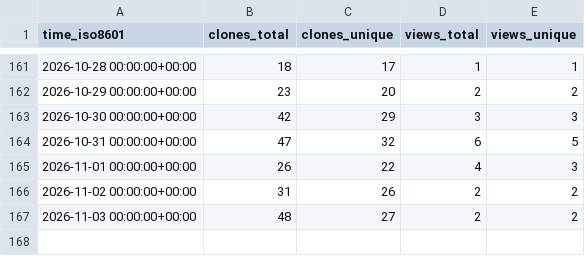
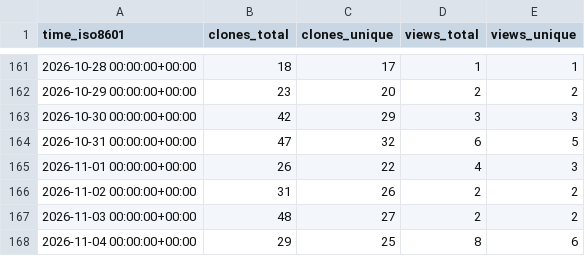
Before and after one commit to forkymcforkface/xpad-noone, a CSV file: forkymcforkface/xpad-noone/ghrs-data/views_clones_aggregate.csv, drawn as a sheet; only a part is shown, gaps mark what is left out; the diff names each change by its address in the sheet, - before the commit and + after, or states it on an @@ line.

```diff
--- a/forkymcforkface/xpad-noone/ghrs-data/views_clones_aggregate.csv
+++ b/forkymcforkface/xpad-noone/ghrs-data/views_clones_aggregate.csv
+row 168: 2026-11-04 00:00:00+00:00 | 29 | 25 | 8 | 6
```
Also changed, not shown: 1 other file.
